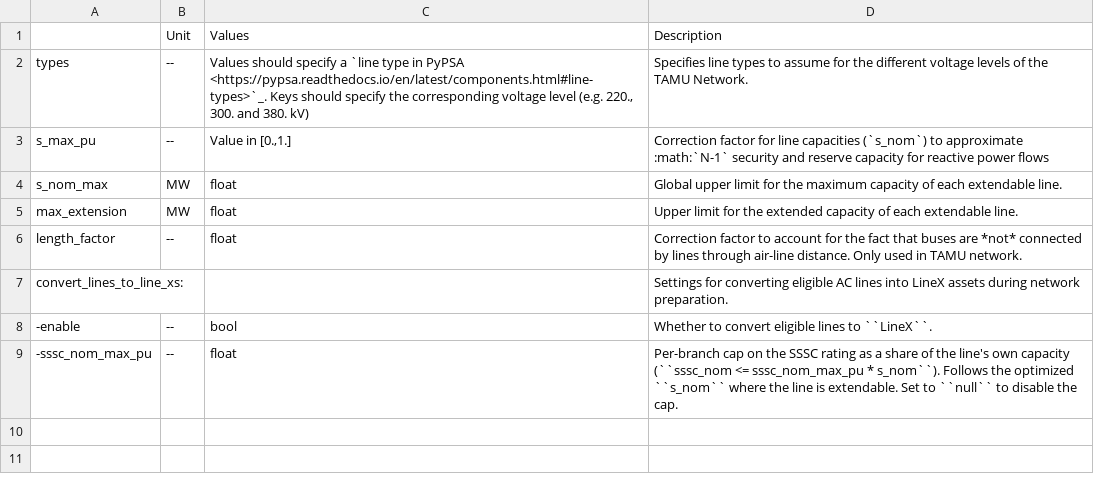
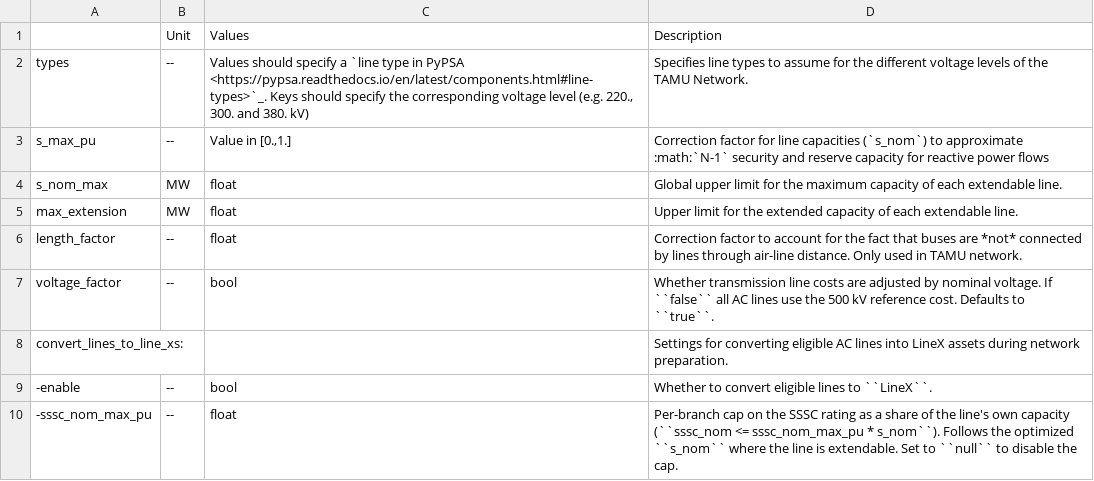
Before and after one commit to WeiAi-Energy/pypsa-usa, a CSV file: docs/source/configtables/lines.csv, drawn as a sheet; the diff names each change by its address in the sheet, - before the commit and + after, or states it on an @@ line.

```diff
--- a/docs/source/configtables/lines.csv
+++ b/docs/source/configtables/lines.csv
+row 7: voltage_factor | -- | bool | Whether transmission line costs are adjusted by nominal voltage. If ``false`` all AC lines use the 500 kV reference cost. Defaults to ``true``.
```
Also changed, not shown: docs/source/configtables/clustering.csv, docs/source/configtables/solving.csv, 29 other files.
